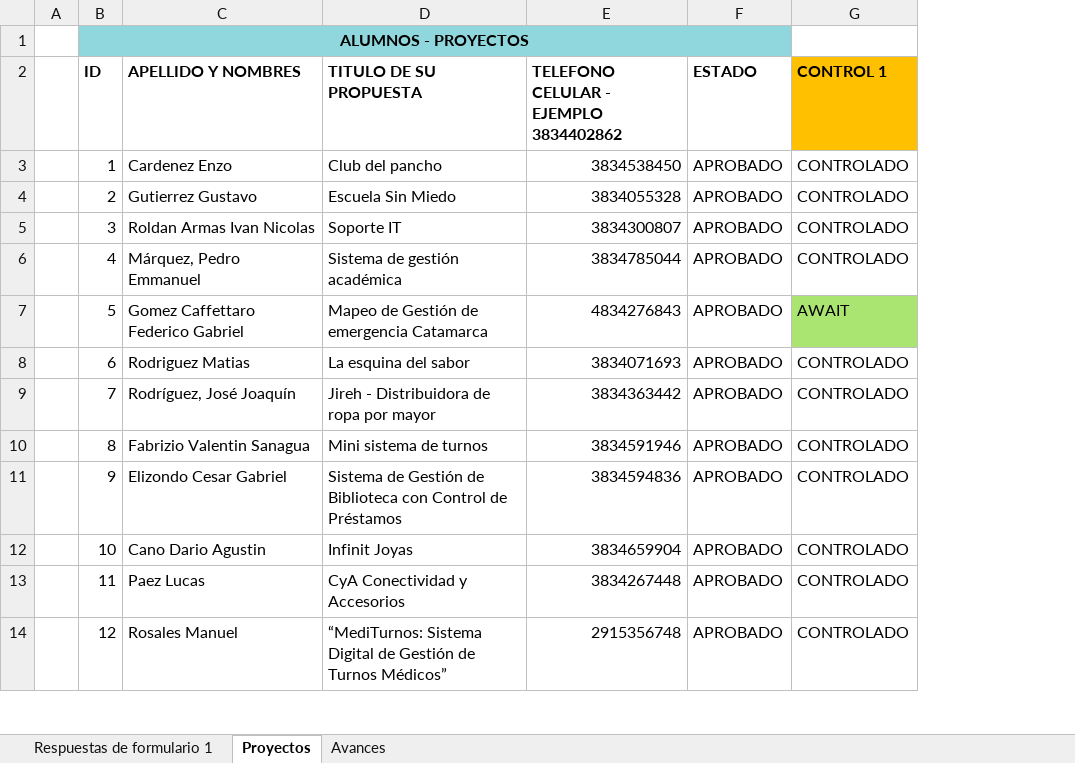
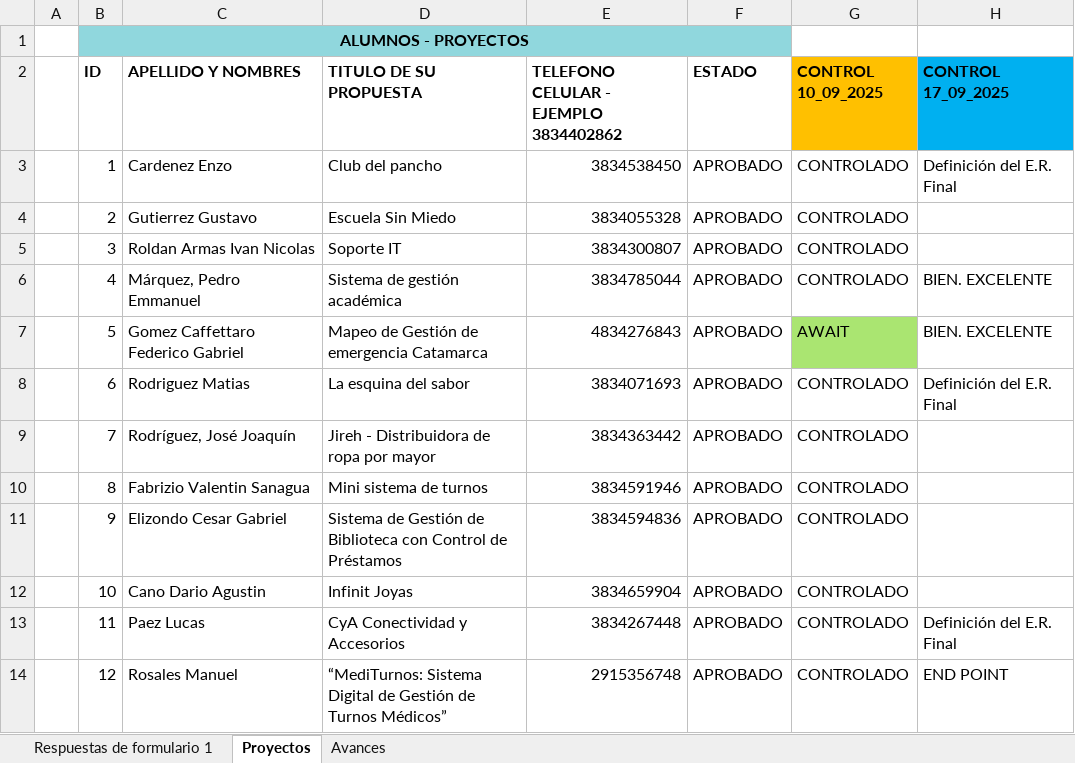
Before and after one commit to ingdmaldonado/Modulo02_JavaScript, an Excel workbook: Capitulo999_INSTITUTO/Taller2_2025/Proyecto2doCuatrimestreTaller2/Proyectos_Taller2_Anio2025.xlsx, sheet Proyectos, drawn as a sheet; only a part is shown; values as stored, in another font and other column widths than the file's, no borders; the diff names each change by its address in the sheet, - before the commit and + after, or states it on an @@ line.

```diff
--- a/Capitulo999_INSTITUTO/Taller2_2025/Proyecto2doCuatrimestreTaller2/Proyectos_Taller2_Anio2025.xlsx (sheet Proyectos)
+++ b/Capitulo999_INSTITUTO/Taller2_2025/Proyecto2doCuatrimestreTaller2/Proyectos_Taller2_Anio2025.xlsx (sheet Proyectos)
+column H (CONTROL 17_09_2025), rows 3-14: Definición del E.R. Final |  |  | BIEN. EXCELENTE | BIEN. EXCELENTE | Definición del E.R. Final |  |  |  |  | Definición del E.R. Final | END POINT
-G2: CONTROL 1
+G2: CONTROL 10_09_2025
```
Also changed, not shown: Capitulo999_INSTITUTO/Taller2_2025/Proyecto2doCuatrimestreTaller2/12_RosalesManuel/Diagrama__Turnero.xlsx, 3 other files.
